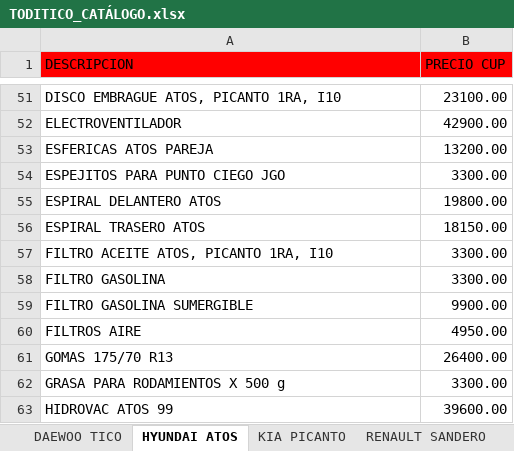
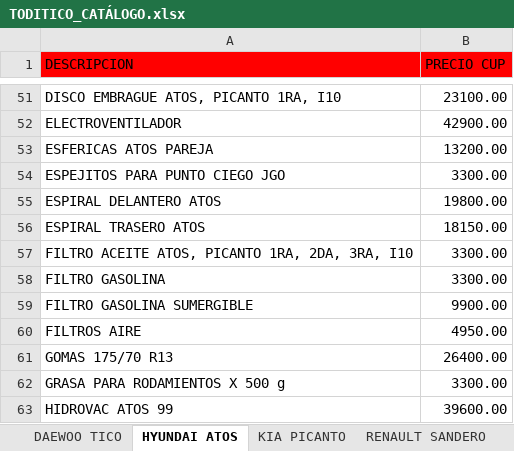
Before and after one commit to info-toditico/info-toditico.github.io, an Excel workbook: clientes/files/TODITICO_CATÁLOGO.xlsx, sheet HYUNDAI ATOS, drawn as a sheet; only a part is shown, gaps mark what is left out; values as stored, in another font and other column widths than the file's, no borders; the diff names each change by its address in the sheet, - before the commit and + after, or states it on an @@ line.

```diff
--- a/clientes/files/TODITICO_CATÁLOGO.xlsx (sheet HYUNDAI ATOS)
+++ b/clientes/files/TODITICO_CATÁLOGO.xlsx (sheet HYUNDAI ATOS)
-A57 (DESCRIPCION): FILTRO ACEITE ATOS, PICANTO 1RA, I10
+A57 (DESCRIPCION): FILTRO ACEITE ATOS, PICANTO 1RA, 2DA, 3RA, I10
```
Also changed, not shown: sheet KIA PICANTO, sheet DAEWOO TICO, 1 other file.
